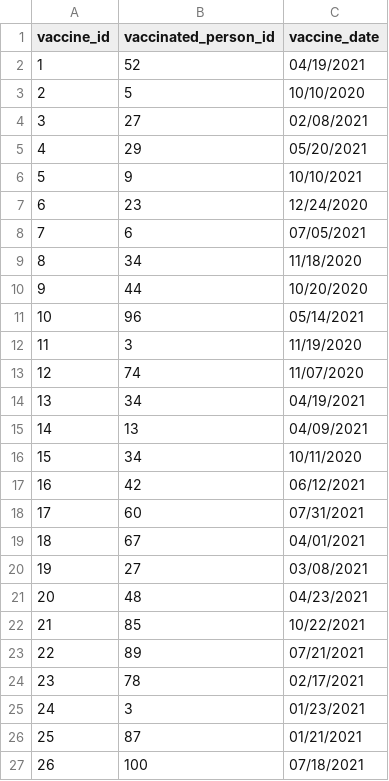
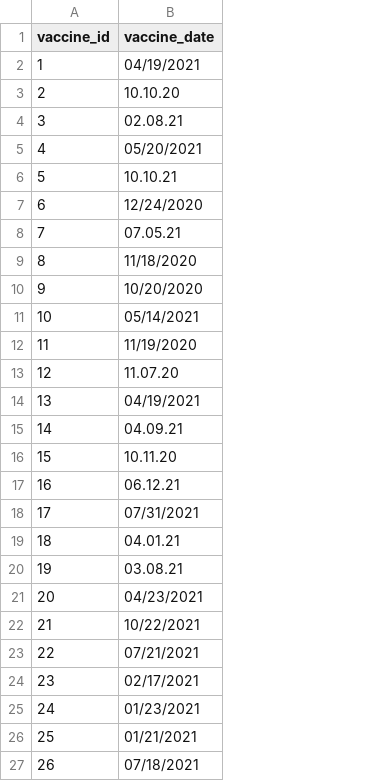
Before and after one commit to bohbohb/COVID-19-Neo4j, a CSV file: mock_data/vaccine.csv, drawn as a sheet; only a part is shown; removed rows and columns are numbered as before the commit, all else as after; the diff covers the shown part only; the diff names each change by its address in the sheet, - before the commit and + after, or states it on an @@ line.

```diff
--- a/mock_data/vaccine.csv
+++ b/mock_data/vaccine.csv
-column B (vaccinated_person_id), rows 2-27: 52 | 5 | 27 | 29 | 9 | 23 | 6 | 34 | 44 | 96 | 3 | 74 | 34 | 13 | 34 | 42 | 60 | 67 | 27 | 48 | 85 | 89 | 78 | 3 | 87 | 100
-B3 (vaccine_date): 10/10/2020
+B3 (vaccine_date): 10.10.20
-B4 (vaccine_date): 02/08/2021
+B4 (vaccine_date): 02.08.21
-B6 (vaccine_date): 10/10/2021
+B6 (vaccine_date): 10.10.21
-B8 (vaccine_date): 07/05/2021
+B8 (vaccine_date): 07.05.21
-B13 (vaccine_date): 11/07/2020
+B13 (vaccine_date): 11.07.20
-B15 (vaccine_date): 04/09/2021
+B15 (vaccine_date): 04.09.21
-B16 (vaccine_date): 10/11/2020
+B16 (vaccine_date): 10.11.20
-B17 (vaccine_date): 06/12/2021
+B17 (vaccine_date): 06.12.21
-B19 (vaccine_date): 04/01/2021
+B19 (vaccine_date): 04.01.21
-B20 (vaccine_date): 03/08/2021
+B20 (vaccine_date): 03.08.21
```
Also changed, not shown: 27 edited cells elsewhere in this file, mock_data/contagion.csv, mock_data/test.csv, 5 other files.
